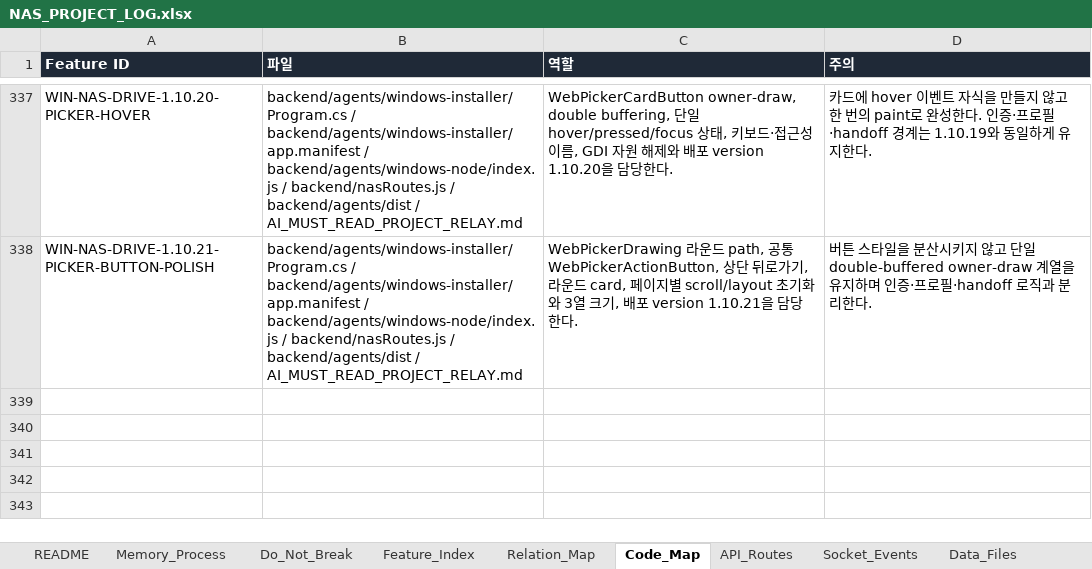
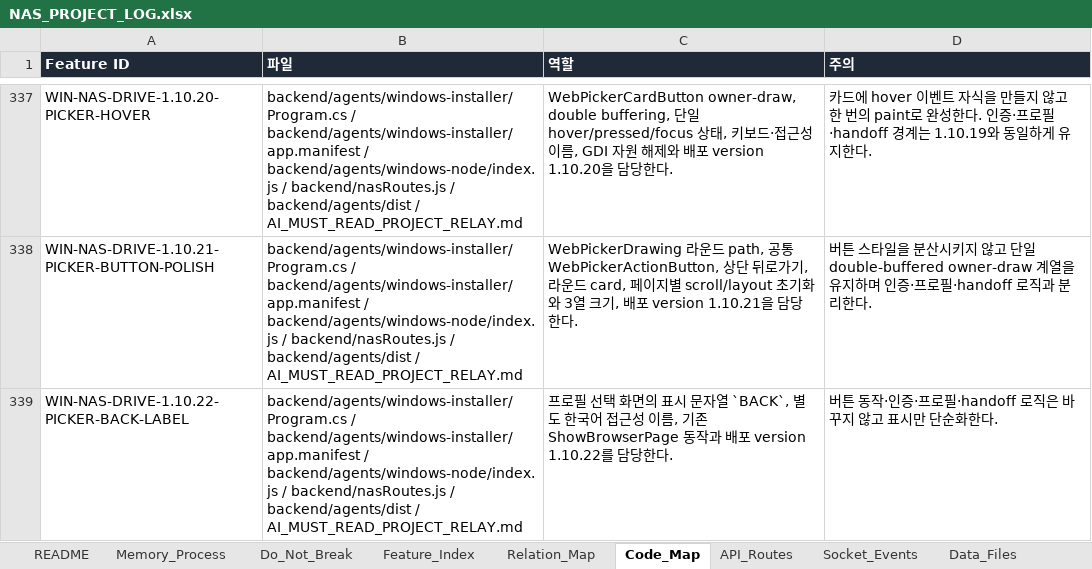
Before and after one commit to CLim020924/NAS_dev, an Excel workbook: docs/NAS_PROJECT_LOG.xlsx, sheet Code_Map, drawn as a sheet; only a part is shown, gaps mark what is left out; values as stored, in another font and other column widths than the file's, no borders; the diff names each change by its address in the sheet, - before the commit and + after, or states it on an @@ line.

Commit message:
fix: simplify picker back label

```diff
--- a/docs/NAS_PROJECT_LOG.xlsx (sheet Code_Map)
+++ b/docs/NAS_PROJECT_LOG.xlsx (sheet Code_Map)
+row 339: WIN-NAS-DRIVE-1.10.22-PICKER-BACK-LABEL | backend/agents/windows-installer/Program.cs / backend/agents/windows-installer/app.manifest / backend/agents/windows-node/index.js / backend/nasRoutes.js / backend/agents/dist / AI_MUST_READ_PROJECT_RELAY.md | 프로필 선택 화면의 표시 문자열 `BACK`, 별도 한국어 접근성 이름, 기존 ShowBrowserPage 동작과 배포 version 1.10.22를 담당한다. | 버튼 동작·인증·프로필·handoff 로직은 바꾸지 않고 표시만 단순화한다.
```
Also changed, not shown: sheet Patch_Log, sheet Do_Not_Break, sheet Request_Archive, sheet Feature_Index, 9 other files.
